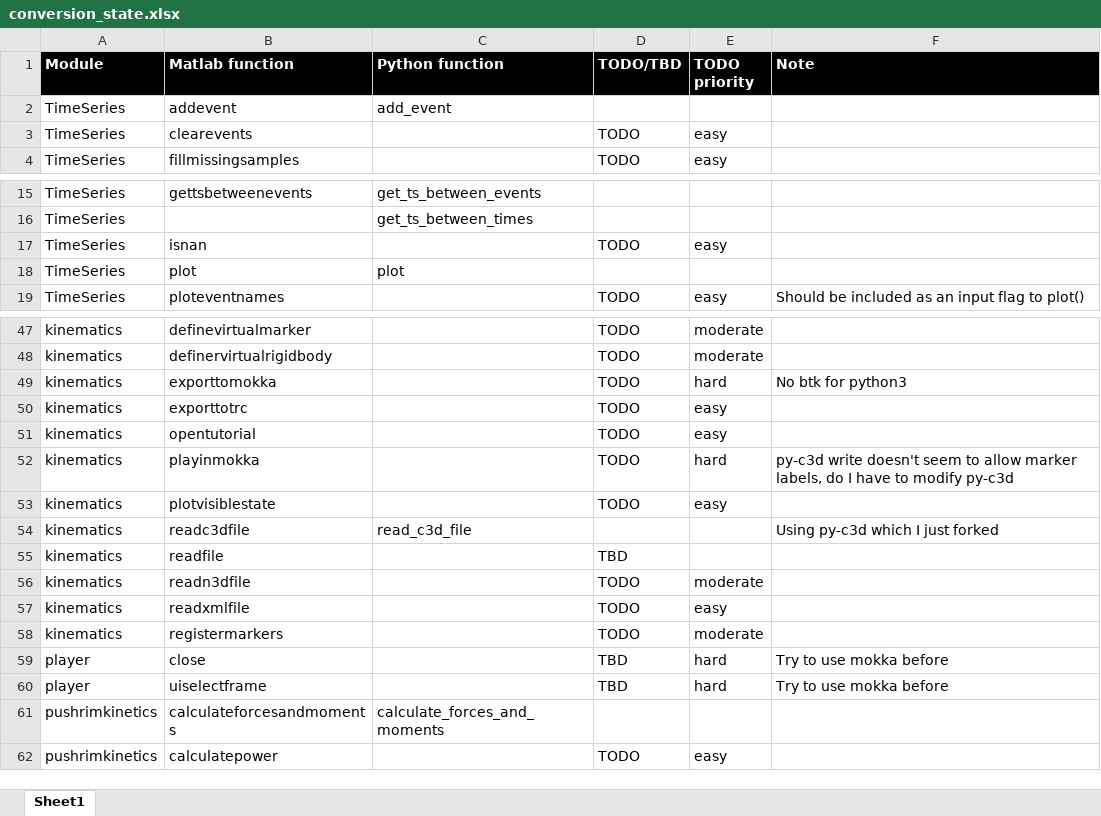
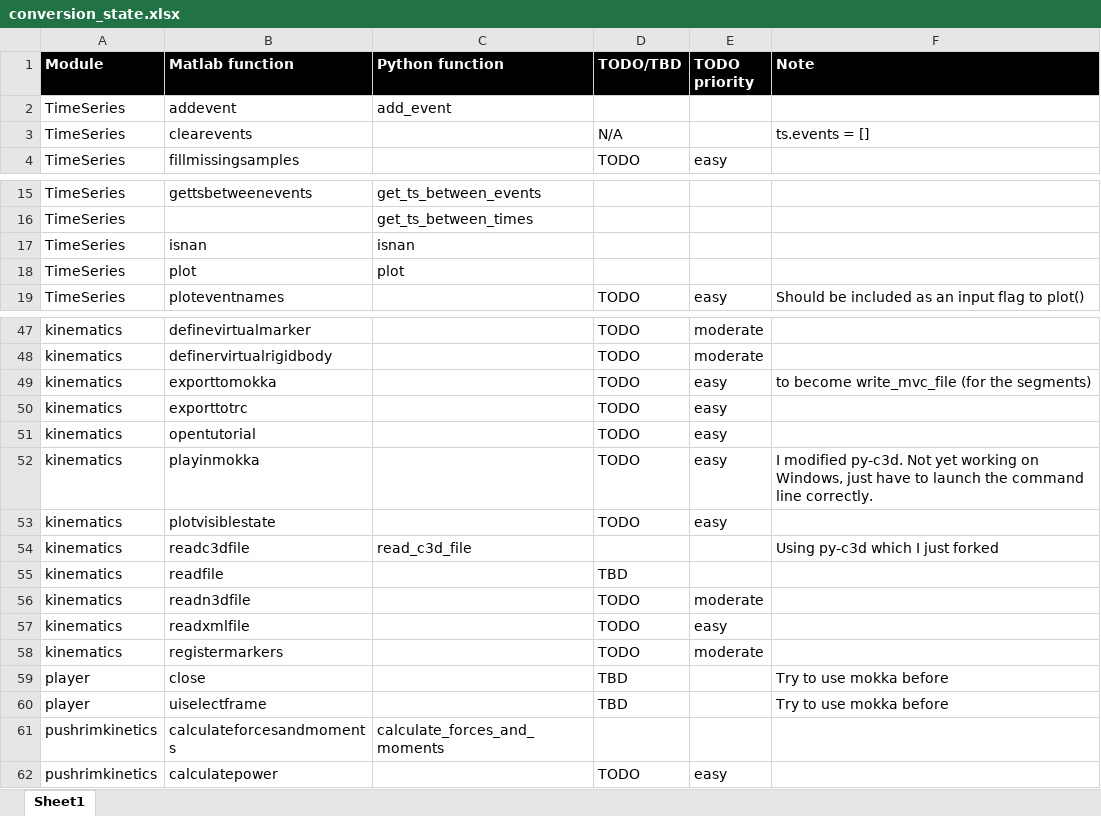
Before and after one commit to kineticstoolkit/kineticstoolkit, an Excel workbook: conversion_state.xlsx, sheet Sheet1, drawn as a sheet; only a part is shown, gaps mark what is left out; values as stored, in another font and other column widths than the file's, no borders; conditional formats not drawn; the diff names each change by its address in the sheet, - before the commit and + after, or states it on an @@ line.

Commit message:
Added some conversions in ktk.loadmat

```diff
--- a/conversion_state.xlsx (sheet Sheet1)
+++ b/conversion_state.xlsx (sheet Sheet1)
-D3 (TODO/TBD): TODO
+D3 (TODO/TBD): N/A
-E3 (TODO priority): easy
+E3 (TODO priority): (empty)
-F3 (Note): (empty)
+F3 (Note): ts.events = []
-C17 (Python function): (empty)
+C17 (Python function): isnan
-D17 (TODO/TBD): TODO
+D17 (TODO/TBD): (empty)
-E17 (TODO priority): easy
+E17 (TODO priority): (empty)
-E49 (TODO priority): hard
+E49 (TODO priority): easy
-F49 (Note): No btk for python3
+F49 (Note): to become write_mvc_file (for the segments)
-E52 (TODO priority): hard
+E52 (TODO priority): easy
-F52 (Note): py-c3d write doesn't seem to allow marker labels, do I have to modify py-c3d
+F52 (Note): I modified py-c3d. Not yet working on Windows, just have to launch the command line correctly.
-E59:E60 (TODO priority): hard
+E59:E60 (TODO priority): (empty)
```
Also changed, not shown: 2 other files.
